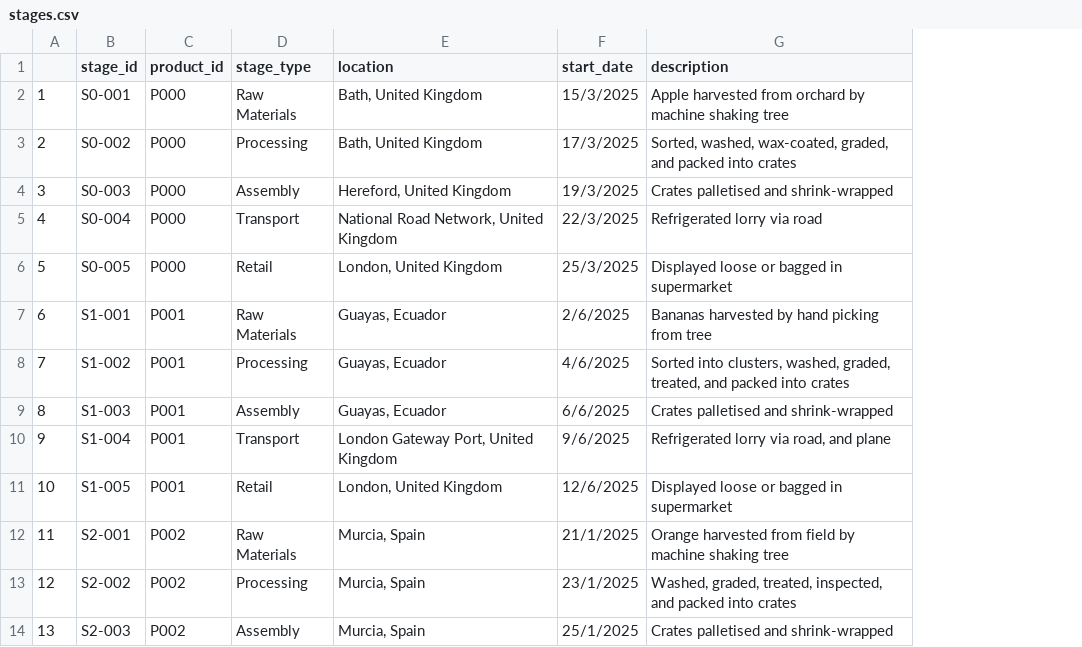
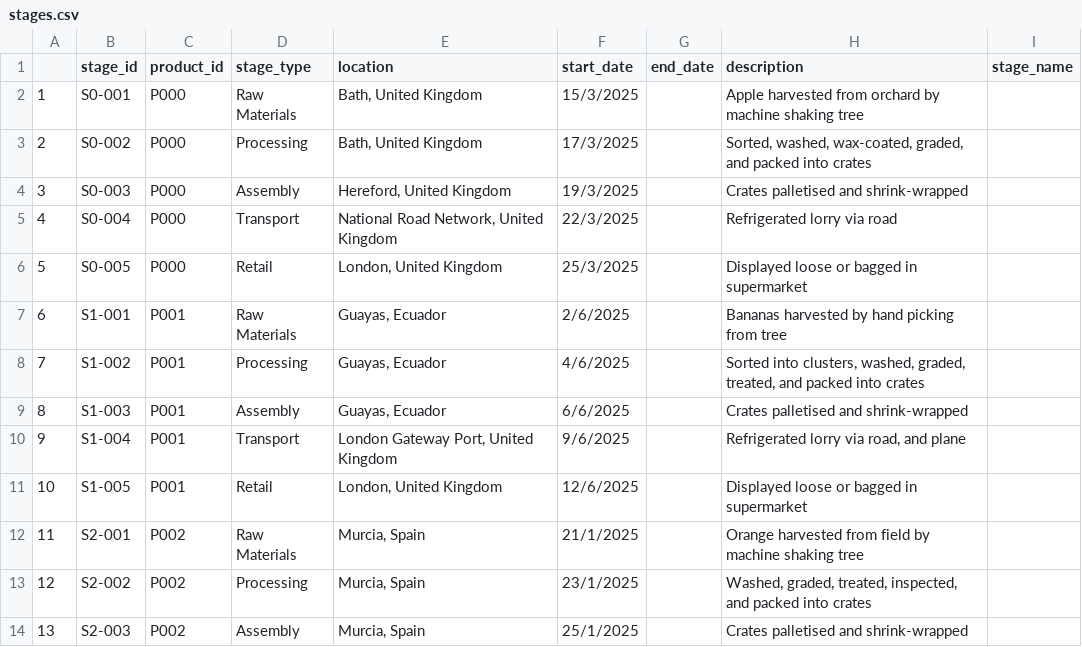
Before and after one commit to rscott34/Innovation-project-4, a CSV file: main/dataset/stages.csv, drawn as a sheet; only a part is shown; the diff names each change by its address in the sheet, - before the commit and + after, or states it on an @@ line.

Commit message:
Add end_date and stage_name columns to stages.csv
Added new columns 'end_date' and 'stage_name' to stages.csv with relevant data.

```diff
--- a/main/dataset/stages.csv
+++ b/main/dataset/stages.csv
+column G (end_date), empty
+column I (stage_name), empty
```
